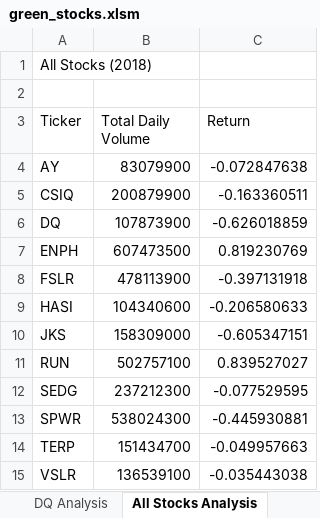
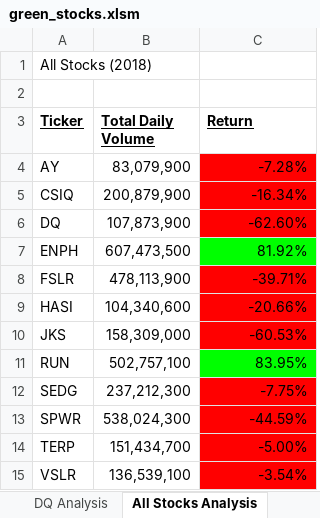
Before and after one commit to svmanohar/stock-analysis, an Excel workbook: green_stocks.xlsm, sheet All Stocks Analysis, drawn as a sheet; values as stored, in another font and other column widths than the file's, no borders; the diff names each change by its address in the sheet, - before the commit and + after, or states it on an @@ line.

Commit message:
Updated stocks with elusive checkerboard drill results and report formatting

```diff
--- a/green_stocks.xlsm (sheet All Stocks Analysis)
+++ b/green_stocks.xlsm (sheet All Stocks Analysis)
@@ A3:C3 bold: off → on, underline: off → on @@
-B4 (Total Daily Volume): 83079900
+B4 (Total Daily Volume): 83,079,900
-C4 (Return): -0.072847638
+C4 (Return): -7.28%
-C4:C6 fill: none
+C4:C6 fill: #FF0000
-B5 (Total Daily Volume): 200879900
+B5 (Total Daily Volume): 200,879,900
-C5 (Return): -0.163360511
+C5 (Return): -16.34%
-B6 (Total Daily Volume): 107873900
+B6 (Total Daily Volume): 107,873,900
-C6 (Return): -0.626018859
+C6 (Return): -62.60%
-B7 (Total Daily Volume): 607473500
+B7 (Total Daily Volume): 607,473,500
-C7 (Return): 0.819230769
+C7 (Return): 81.92%
-C7 fill: none
+C7 fill: #00FF00
-B8 (Total Daily Volume): 478113900
+B8 (Total Daily Volume): 478,113,900
-C8 (Return): -0.397131918
+C8 (Return): -39.71%
-C8:C10 fill: none
+C8:C10 fill: #FF0000
-B9 (Total Daily Volume): 104340600
+B9 (Total Daily Volume): 104,340,600
-C9 (Return): -0.206580633
+C9 (Return): -20.66%
-B10 (Total Daily Volume): 158309000
+B10 (Total Daily Volume): 158,309,000
-C10 (Return): -0.605347151
+C10 (Return): -60.53%
-B11 (Total Daily Volume): 502757100
+B11 (Total Daily Volume): 502,757,100
-C11 (Return): 0.839527027
+C11 (Return): 83.95%
-C11 fill: none
+C11 fill: #00FF00
-B12 (Total Daily Volume): 237212300
+B12 (Total Daily Volume): 237,212,300
-C12 (Return): -0.077529595
+C12 (Return): -7.75%
-C12:C15 fill: none
+C12:C15 fill: #FF0000
-B13 (Total Daily Volume): 538024300
+B13 (Total Daily Volume): 538,024,300
-C13 (Return): -0.445930881
+C13 (Return): -44.59%
-B14 (Total Daily Volume): 151434700
+B14 (Total Daily Volume): 151,434,700
-C14 (Return): -0.049957663
+C14 (Return): -5.00%
-B15 (Total Daily Volume): 136539100
+B15 (Total Daily Volume): 136,539,100
-C15 (Return): -0.035443038
+C15 (Return): -3.54%
```
Also changed, not shown: sheet Test Worksheet.
